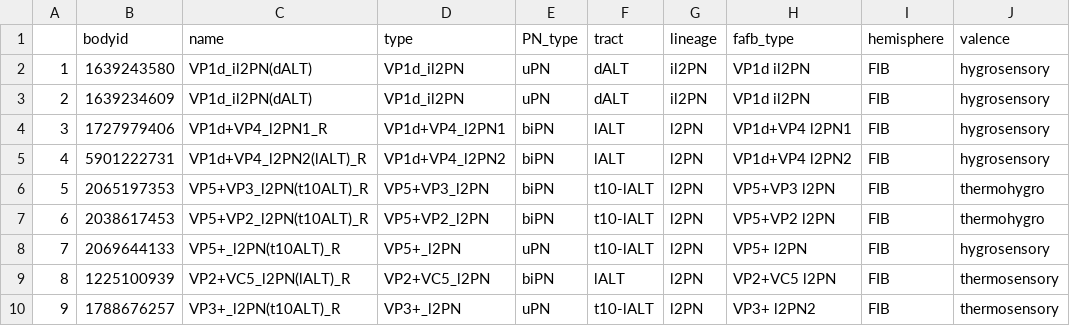
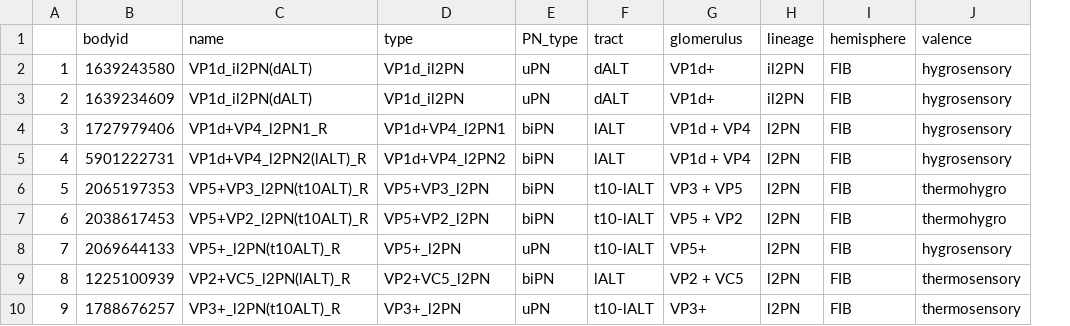
Before and after one commit to flyconnectome/hemibrain_olf_data, a CSV file: FIB_VP_PNs.csv, drawn as a sheet; only a part is shown; removed rows and columns are numbered as before the commit, all else as after; the diff names each change by its address in the sheet, - before the commit and + after, or states it on an @@ line.

Commit message:
Update FIB_VP_PNs.csv

```diff
--- a/FIB_VP_PNs.csv
+++ b/FIB_VP_PNs.csv
+column G (glomerulus), rows 2-10: VP1d+ | VP1d+ | VP1d + VP4 | VP1d + VP4 | VP3 + VP5 | VP5 + VP2 | VP5+ | VP2 + VC5 | VP3+
-column H (fafb_type), rows 2-10: VP1d il2PN | VP1d il2PN | VP1d+VP4 l2PN1 | VP1d+VP4 l2PN2 | VP5+VP3 l2PN | VP5+VP2 l2PN | VP5+ l2PN | VP2+VC5 l2PN | VP3+ l2PN2
```
